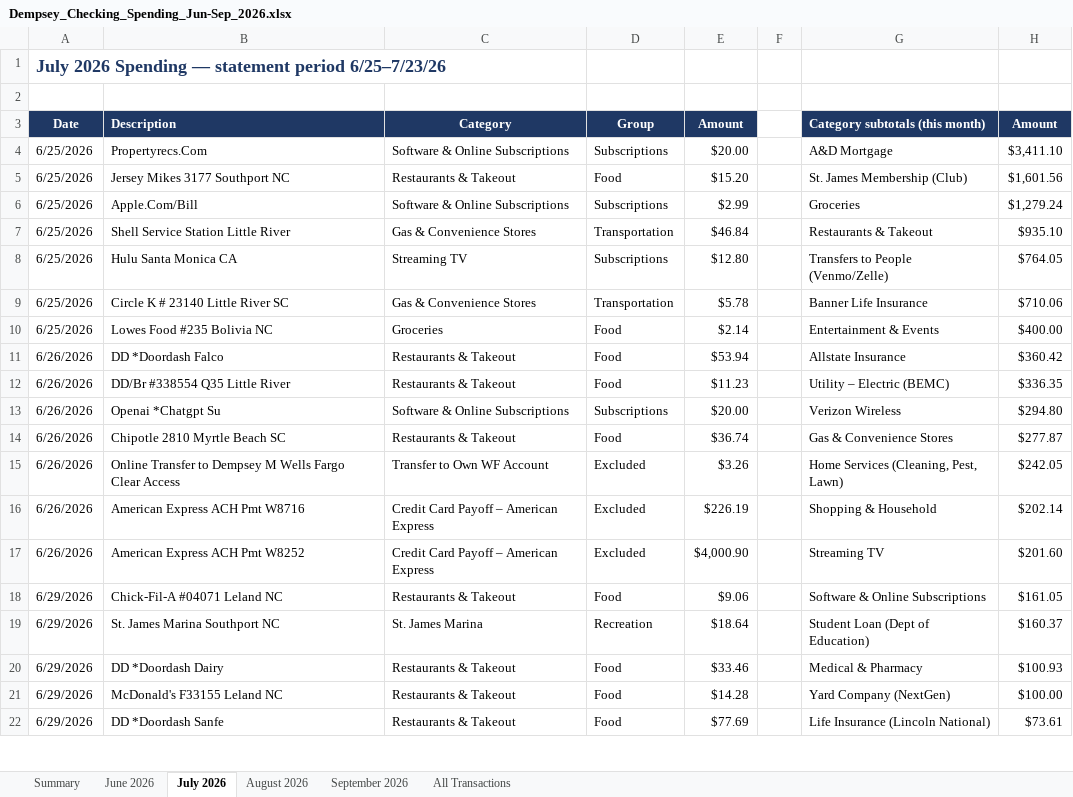
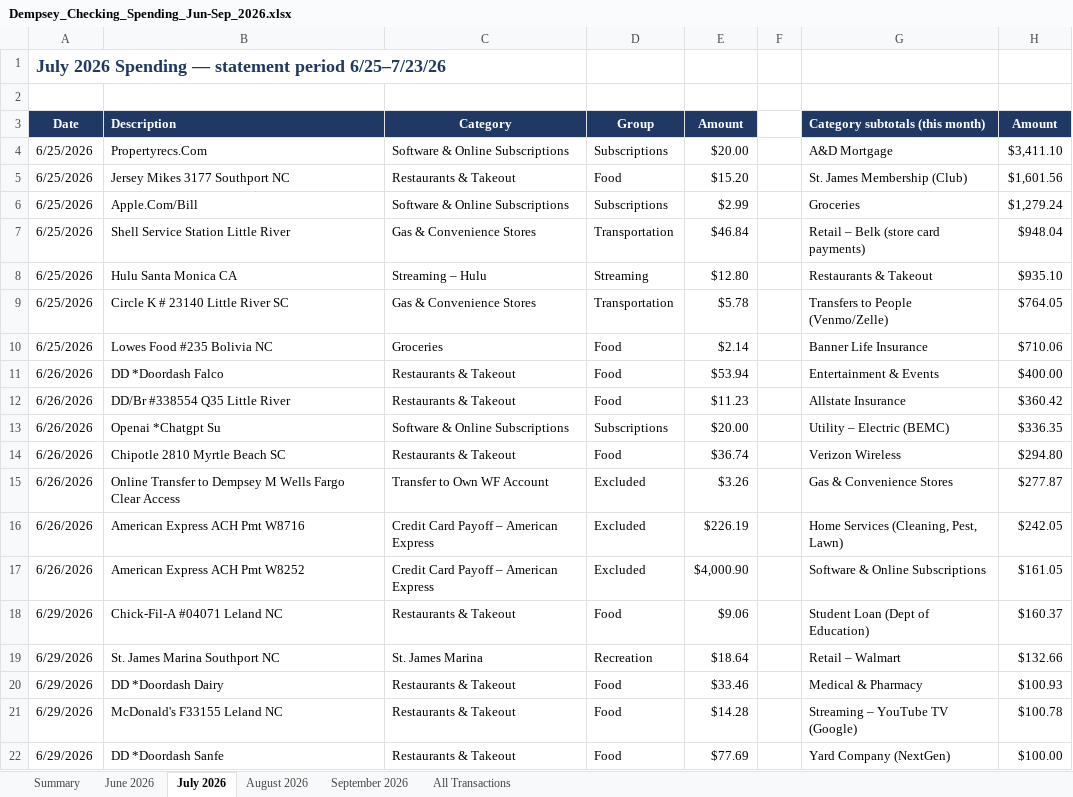
Before and after one commit to MktgCAP/Searchlight-YTD-Analysis, an Excel workbook: Dempsey_Checking_Spending_Jun-Sep_2026.xlsx, sheet July 2026, drawn as a sheet; only a part is shown; values as stored, in another font and other column widths than the file's, no borders; the diff covers the shown part only; the diff names each change by its address in the sheet, - before the commit and + after, or states it on an @@ line.

```diff
--- a/Dempsey_Checking_Spending_Jun-Sep_2026.xlsx (sheet July 2026)
+++ b/Dempsey_Checking_Spending_Jun-Sep_2026.xlsx (sheet July 2026)
-G7 (Category subtotals (this month)): Restaurants & Takeout
+G7 (Category subtotals (this month)): Retail – Belk (store card payments)
-H7 (Amount): $935.10
+H7 (Amount): $948.04
-C8 (Category): Streaming TV
+C8 (Category): Streaming – Hulu
-D8 (Group): Subscriptions
+D8 (Group): Streaming
-G8 (Category subtotals (this month)): Transfers to People (Venmo/Zelle)
+G8 (Category subtotals (this month)): Restaurants & Takeout
-H8 (Amount): $764.05
+H8 (Amount): $935.10
-G9 (Category subtotals (this month)): Banner Life Insurance
+G9 (Category subtotals (this month)): Transfers to People (Venmo/Zelle)
-H9 (Amount): $710.06
+H9 (Amount): $764.05
-G10 (Category subtotals (this month)): Entertainment & Events
+G10 (Category subtotals (this month)): Banner Life Insurance
-H10 (Amount): $400.00
+H10 (Amount): $710.06
-G11 (Category subtotals (this month)): Allstate Insurance
+G11 (Category subtotals (this month)): Entertainment & Events
-H11 (Amount): $360.42
+H11 (Amount): $400.00
-G12 (Category subtotals (this month)): Utility – Electric (BEMC)
+G12 (Category subtotals (this month)): Allstate Insurance
-H12 (Amount): $336.35
+H12 (Amount): $360.42
-G13 (Category subtotals (this month)): Verizon Wireless
+G13 (Category subtotals (this month)): Utility – Electric (BEMC)
-H13 (Amount): $294.80
+H13 (Amount): $336.35
-G14 (Category subtotals (this month)): Gas & Convenience Stores
+G14 (Category subtotals (this month)): Verizon Wireless
-H14 (Amount): $277.87
+H14 (Amount): $294.80
-G15 (Category subtotals (this month)): Home Services (Cleaning, Pest, Lawn)
+G15 (Category subtotals (this month)): Gas & Convenience Stores
-H15 (Amount): $242.05
+H15 (Amount): $277.87
-G16 (Category subtotals (this month)): Shopping & Household
+G16 (Category subtotals (this month)): Home Services (Cleaning, Pest, Lawn)
-H16 (Amount): $202.14
+H16 (Amount): $242.05
-G17 (Category subtotals (this month)): Streaming TV
+G17 (Category subtotals (this month)): Software & Online Subscriptions
-H17 (Amount): $201.60
+H17 (Amount): $161.05
-G18 (Category subtotals (this month)): Software & Online Subscriptions
+G18 (Category subtotals (this month)): Student Loan (Dept of Education)
-H18 (Amount): $161.05
+H18 (Amount): $160.37
-G19 (Category subtotals (this month)): Student Loan (Dept of Education)
+G19 (Category subtotals (this month)): Retail – Walmart
-H19 (Amount): $160.37
+H19 (Amount): $132.66
-G21 (Category subtotals (this month)): Yard Company (NextGen)
+G21 (Category subtotals (this month)): Streaming – YouTube TV (Google)
-H21 (Amount): $100.00
+H21 (Amount): $100.78
-G22 (Category subtotals (this month)): Life Insurance (Lincoln National)
+G22 (Category subtotals (this month)): Yard Company (NextGen)
-H22 (Amount): $73.61
+H22 (Amount): $100.00
```
Also changed, not shown: 65 edited cells and cell formats elsewhere in this sheet, sheet Summary, sheet All Transactions, sheet June 2026, sheet August 2026, sheet September 2026, formulas that keep their value.
